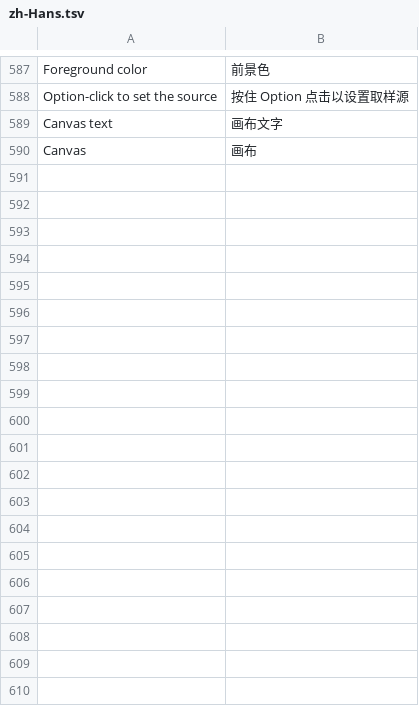
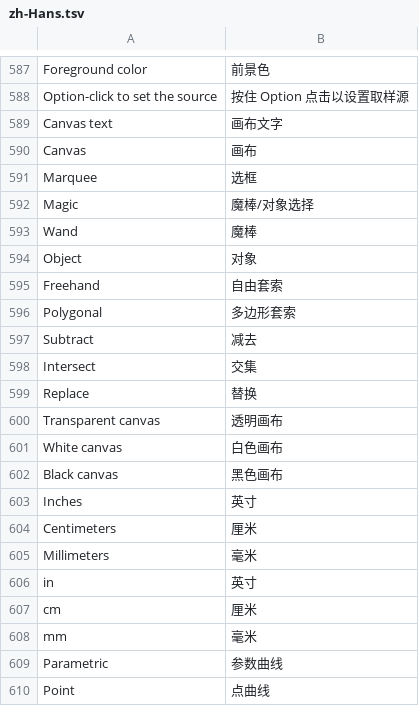
Before and after one commit to skyyzc/Compositor-ZH, a TSV file: translations/zh-Hans.tsv, drawn as a sheet; only a part is shown, gaps mark what is left out; the diff covers the shown part only; the diff names each change by its address in the sheet, - before the commit and + after, or states it on an @@ line.

```diff
--- a/translations/zh-Hans.tsv
+++ b/translations/zh-Hans.tsv
+row 591: Marquee | 选框
+row 592: Magic | 魔棒/对象选择
+row 593: Wand | 魔棒
+row 594: Object | 对象
+row 595: Freehand | 自由套索
+row 596: Polygonal | 多边形套索
+row 597: Subtract | 减去
+row 598: Intersect | 交集
+row 599: Replace | 替换
+row 600: Transparent canvas | 透明画布
+row 601: White canvas | 白色画布
+row 602: Black canvas | 黑色画布
+row 603: Inches | 英寸
+row 604: Centimeters | 厘米
+row 605: Millimeters | 毫米
+row 606: in | 英寸
+row 607: cm | 厘米
+row 608: mm | 毫米
+row 609: Parametric | 参数曲线
+row 610: Point | 点曲线
```
Also changed, not shown: 38 added rows elsewhere in this file, 5 other files.
